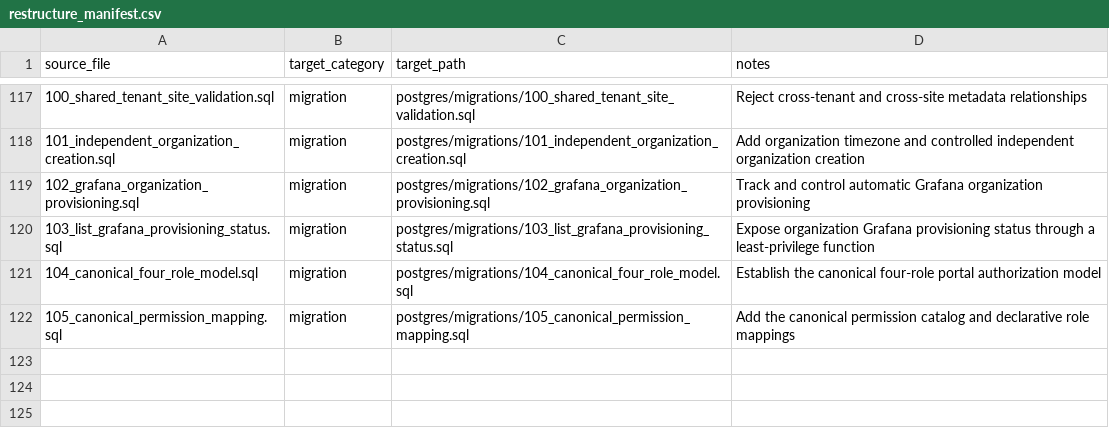
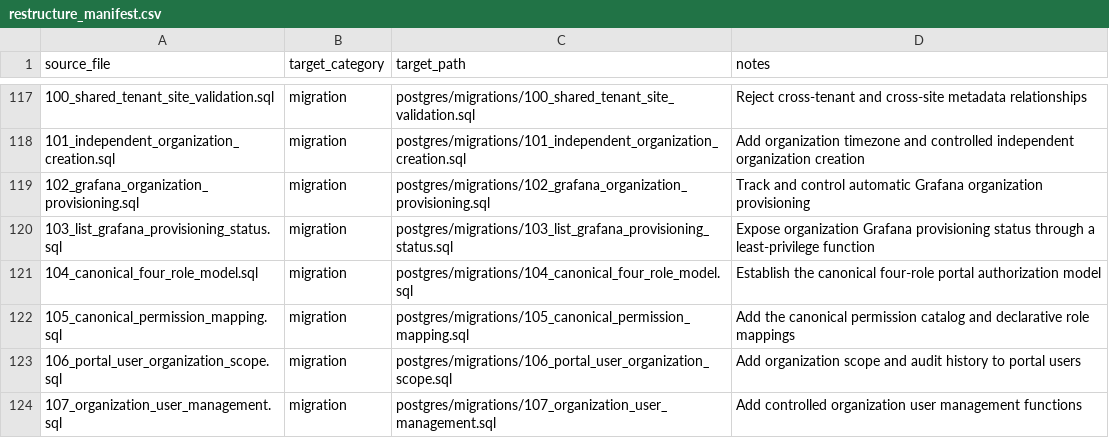
Before and after one commit to avinash-wisewatts/ems-platform, a CSV file: postgres/restructure_manifest.csv, drawn as a sheet; only a part is shown, gaps mark what is left out; the diff names each change by its address in the sheet, - before the commit and + after, or states it on an @@ line.

Commit message:
Add organization user management

```diff
--- a/postgres/restructure_manifest.csv
+++ b/postgres/restructure_manifest.csv
+row 123: 106_portal_user_organization_scope.sql | migration | postgres/migrations/106_portal_user_organization_scope.sql | Add organization scope and audit history to portal users
+row 124: 107_organization_user_management.sql | migration | postgres/migrations/107_organization_user_management.sql | Add controlled organization user management functions
```
Also changed, not shown: 17 other files.
